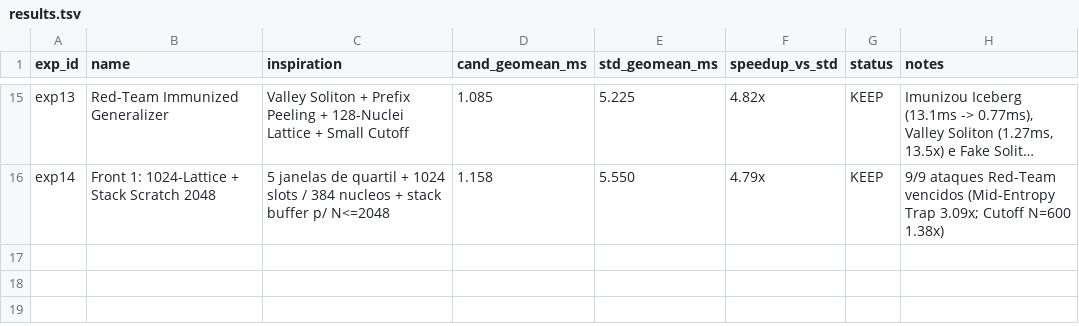
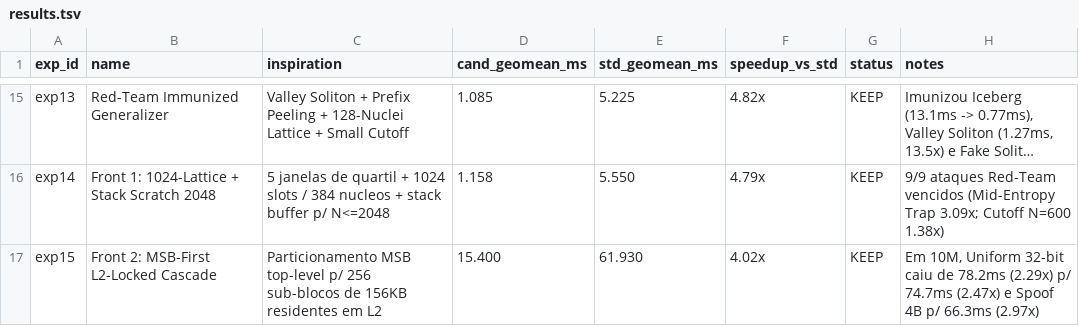
Before and after one commit to SimpleSoftwareLTDA/latticesort, a TSV file: results.tsv, drawn as a sheet; only a part is shown, gaps mark what is left out; long unchanged cells end in …; the diff names each change by its address in the sheet, - before the commit and + after, or states it on an @@ line.

Commit message:
exp15 (Front 2): MSB-first L2-cache-locked spectral cascade for 10M+ arrays

```diff
--- a/results.tsv
+++ b/results.tsv
+row 17: exp15 | Front 2: MSB-First L2-Locked Cascade | Particionamento MSB top-level p/ 256 sub-blocos de 156KB residentes em L2 | 15.400 | 61.930 | 4.02x | KEEP | Em 10M, Uniform 32-bit caiu de 78.2ms (2.29x) p/ 74.7ms (2.47x) e Spoof 4B p/ 66.3ms (2.97x)
```
Also changed, not shown: 1 other file.
